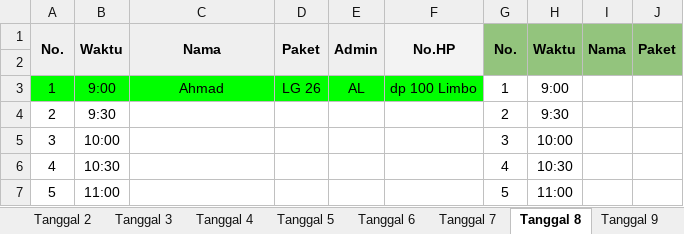
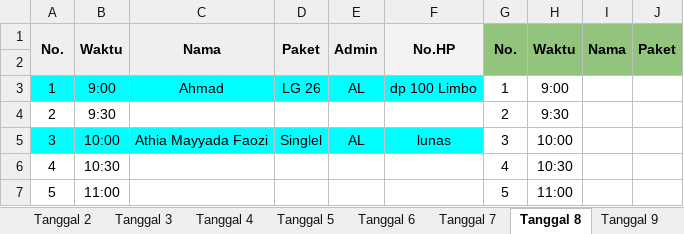
Before and after one commit to whynunuu/FoxeStudio, an Excel workbook: file2_okt.xlsx, sheet Tanggal 8, drawn as a sheet; only a part is shown; values as stored, in another font and other column widths than the file's, no borders; charts and pictures not drawn; the diff names each change by its address in the sheet, - before the commit and + after, or states it on an @@ line.

```diff
--- a/file2_okt.xlsx (sheet Tanggal 8)
+++ b/file2_okt.xlsx (sheet Tanggal 8)
-A3:F3 fill: #00FF00
+A3:F3 fill: #00FFFF
-A5:F5 fill: none
+A5:F5 fill: #00FFFF
-C5: (empty)
+C5: Athia Mayyada Faozi
-D5: (empty)
+D5: Singlel
-E5: (empty)
+E5: AL
-F5: (empty)
+F5: lunas
```
Also changed, not shown: sheet Tanggal 11, sheet Tanggal 9, file1_okt.xlsm, file2.xlsx, 3 other files.
